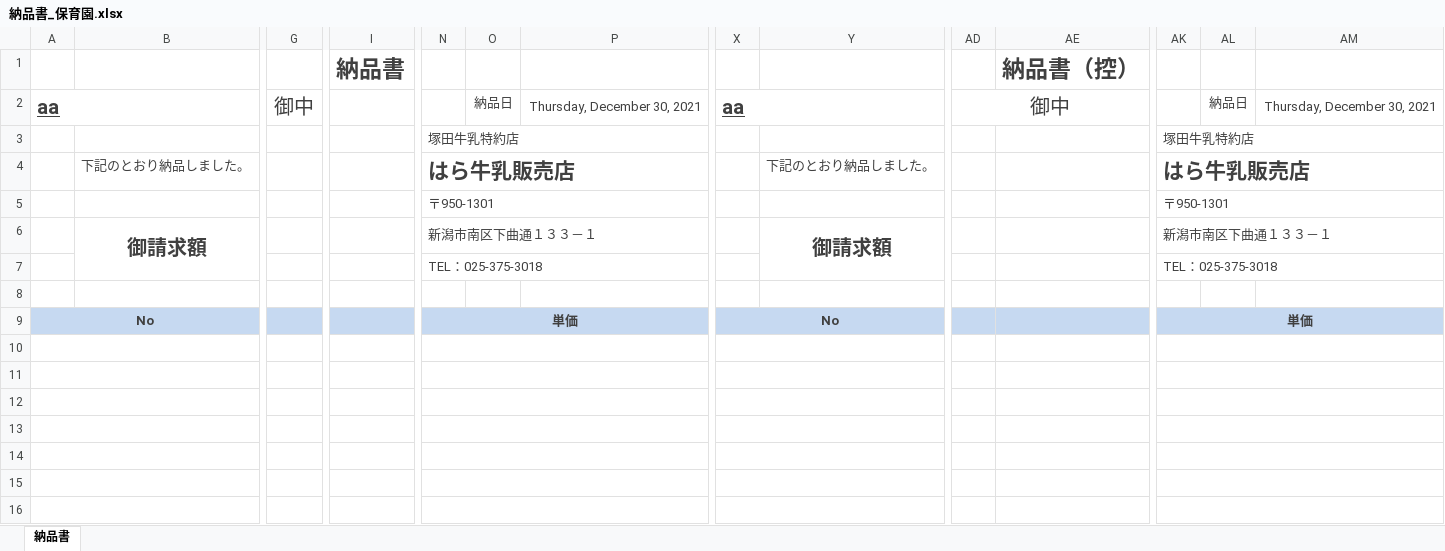
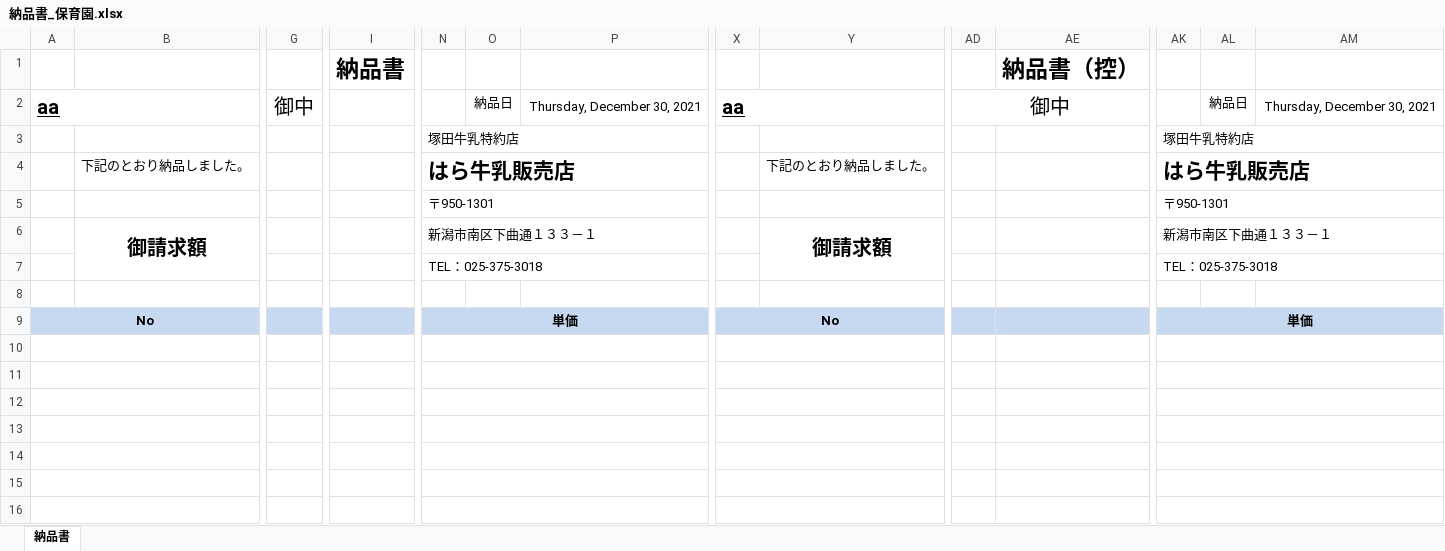
Before and after one commit to yujirohara1/deliba, an Excel workbook: ExcelTemplate/hoiku/納品書_保育園.xlsx, sheet 納品書, drawn as a sheet; only a part is shown, gaps mark what is left out; values as stored, in another font and other column widths than the file's, no borders; the diff covers the shown part only; the diff names each change by its address in the sheet, - before the commit and + after, or states it on an @@ line.

```diff
--- a/ExcelTemplate/hoiku/納品書_保育園.xlsx (sheet 納品書)
+++ b/ExcelTemplate/hoiku/納品書_保育園.xlsx (sheet 納品書)
-I1 text colour: #404040
+I1 text colour: black
-AE1 text colour: #404040
+AE1 text colour: black
-A2 text colour: #404040
+A2 text colour: black
-G2 text colour: #404040
+G2 text colour: black
-O2:P2 text colour: #404040
+O2:P2 text colour: black
-X2 text colour: #404040
+X2 text colour: black
-AD2 text colour: #404040
+AD2 text colour: black
-AL2:AM2 text colour: #404040
+AL2:AM2 text colour: black
-N3:N7 text colour: #404040
+N3:N7 text colour: black
-AK3:AK7 text colour: #404040
+AK3:AK7 text colour: black
-B4 text colour: #404040
+B4 text colour: black
-Y4 text colour: #404040
+Y4 text colour: black
-B6 text colour: #404040
+B6 text colour: black
-Y6 text colour: #404040
+Y6 text colour: black
-A9 text colour: #404040
+A9 text colour: black
-N9 text colour: #404040
+N9 text colour: black
-X9 text colour: #404040
+X9 text colour: black
-AK9 text colour: #404040
+AK9 text colour: black
```
Also changed, not shown: cell formats elsewhere in this sheet, ExcelTemplate/hoiku/請求書_指定B.xlsx.
